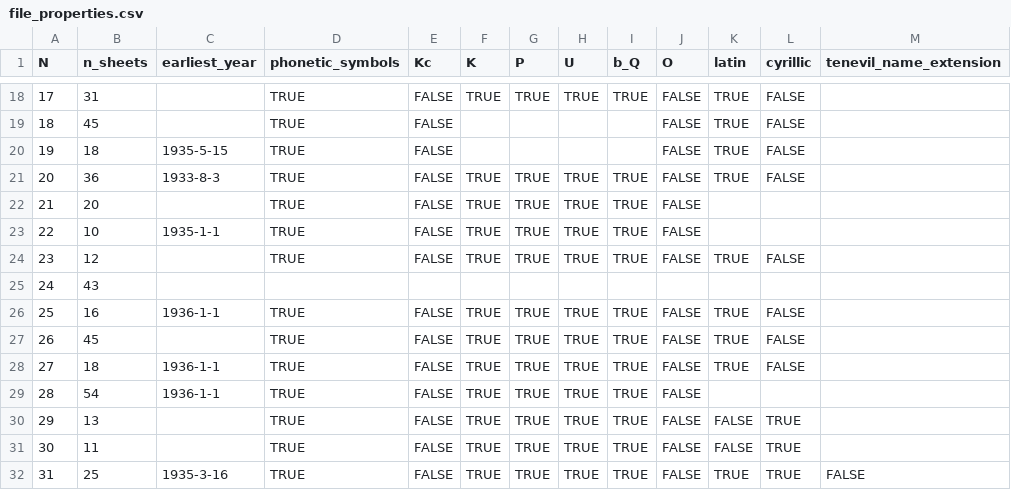
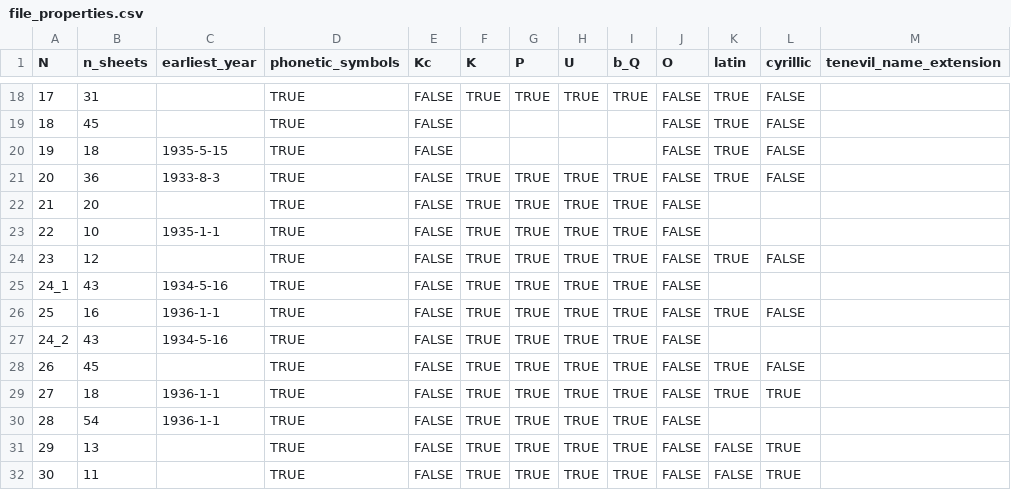
Before and after one commit to jemmybutton/tenevil, a CSV file: stats/file_properties.csv, drawn as a sheet; only a part is shown, gaps mark what is left out; the shorter side is filled out with more unchanged rows.

```diff
--- a/stats/file_properties.csv
+++ b/stats/file_properties.csv
@@ -24,6 +24,7 @@ N,n_sheets,earliest_year,phonetic_symbols,Kc,K,P,U,b_Q,O,latin,cyrillic,tenevil_
 23,12,,TRUE,FALSE,TRUE,TRUE,TRUE,TRUE,FALSE,TRUE,FALSE,
-24,43,,,,,,,,,,,
+24_1,43,1934-5-16,TRUE,FALSE,TRUE,TRUE,TRUE,TRUE,FALSE,,,
 25,16,1936-1-1,TRUE,FALSE,TRUE,TRUE,TRUE,TRUE,FALSE,TRUE,FALSE,
+24_2,43,1934-5-16,TRUE,FALSE,TRUE,TRUE,TRUE,TRUE,FALSE,,,
 26,45,,TRUE,FALSE,TRUE,TRUE,TRUE,TRUE,FALSE,TRUE,FALSE,
-27,18,1936-1-1,TRUE,FALSE,TRUE,TRUE,TRUE,TRUE,FALSE,TRUE,FALSE,
+27,18,1936-1-1,TRUE,FALSE,TRUE,TRUE,TRUE,TRUE,FALSE,TRUE,TRUE,
 28,54,1936-1-1,TRUE,FALSE,TRUE,TRUE,TRUE,TRUE,FALSE,,,
```
Also changed, not shown: stats/dating.csv.
